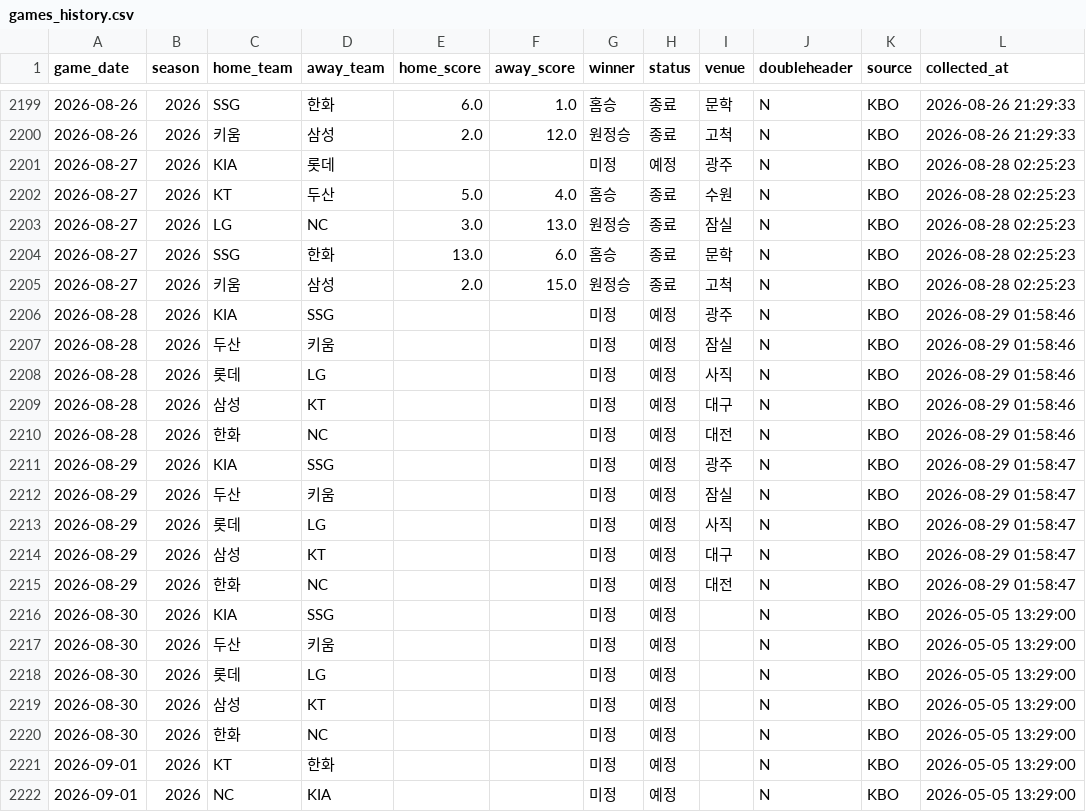
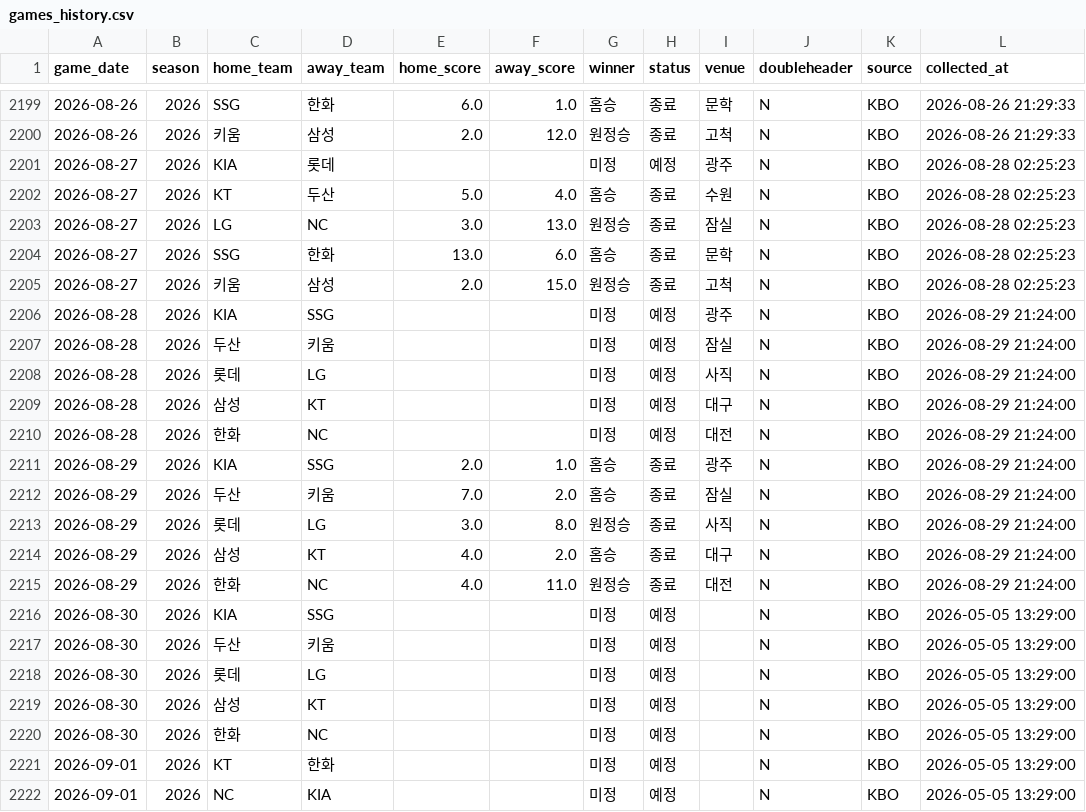
Before and after one commit to limanho001014-create/kbo-predictor-dynamic, a CSV file: data/games_history.csv, drawn as a sheet; only a part is shown, gaps mark what is left out.

```diff
--- a/data/games_history.csv
+++ b/data/games_history.csv
@@ -2205,12 +2205,12 @@
 2026-08-27,2026,키움,삼성,2.0,15.0,원정승,종료,고척,N,KBO,2026-08-28 02:25:23
-2026-08-28,2026,KIA,SSG,,,미정,예정,광주,N,KBO,2026-08-29 01:58:46
-2026-08-28,2026,두산,키움,,,미정,예정,잠실,N,KBO,2026-08-29 01:58:46
-2026-08-28,2026,롯데,LG,,,미정,예정,사직,N,KBO,2026-08-29 01:58:46
-2026-08-28,2026,삼성,KT,,,미정,예정,대구,N,KBO,2026-08-29 01:58:46
-2026-08-28,2026,한화,NC,,,미정,예정,대전,N,KBO,2026-08-29 01:58:46
-2026-08-29,2026,KIA,SSG,,,미정,예정,광주,N,KBO,2026-08-29 01:58:47
-2026-08-29,2026,두산,키움,,,미정,예정,잠실,N,KBO,2026-08-29 01:58:47
-2026-08-29,2026,롯데,LG,,,미정,예정,사직,N,KBO,2026-08-29 01:58:47
-2026-08-29,2026,삼성,KT,,,미정,예정,대구,N,KBO,2026-08-29 01:58:47
-2026-08-29,2026,한화,NC,,,미정,예정,대전,N,KBO,2026-08-29 01:58:47
+2026-08-28,2026,KIA,SSG,,,미정,예정,광주,N,KBO,2026-08-29 21:24:00
+2026-08-28,2026,두산,키움,,,미정,예정,잠실,N,KBO,2026-08-29 21:24:00
+2026-08-28,2026,롯데,LG,,,미정,예정,사직,N,KBO,2026-08-29 21:24:00
+2026-08-28,2026,삼성,KT,,,미정,예정,대구,N,KBO,2026-08-29 21:24:00
+2026-08-28,2026,한화,NC,,,미정,예정,대전,N,KBO,2026-08-29 21:24:00
+2026-08-29,2026,KIA,SSG,2.0,1.0,홈승,종료,광주,N,KBO,2026-08-29 21:24:00
+2026-08-29,2026,두산,키움,7.0,2.0,홈승,종료,잠실,N,KBO,2026-08-29 21:24:00
+2026-08-29,2026,롯데,LG,3.0,8.0,원정승,종료,사직,N,KBO,2026-08-29 21:24:00
+2026-08-29,2026,삼성,KT,4.0,2.0,홈승,종료,대구,N,KBO,2026-08-29 21:24:00
+2026-08-29,2026,한화,NC,4.0,11.0,원정승,종료,대전,N,KBO,2026-08-29 21:24:00
 2026-08-30,2026,KIA,SSG,,,미정,예정,,N,KBO,2026-05-05 13:29:00
```
Also changed, not shown: data/players_latest_hitter.csv, data/players_latest_pitcher.csv, 7 other files.
